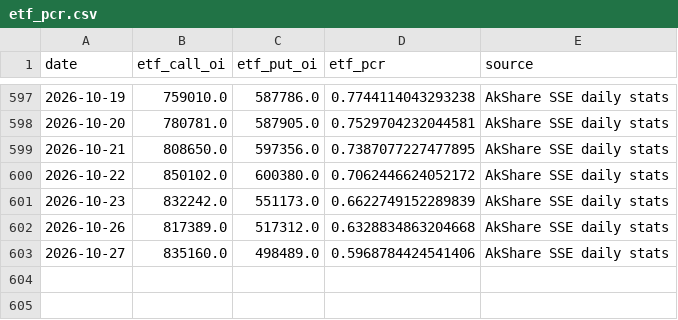
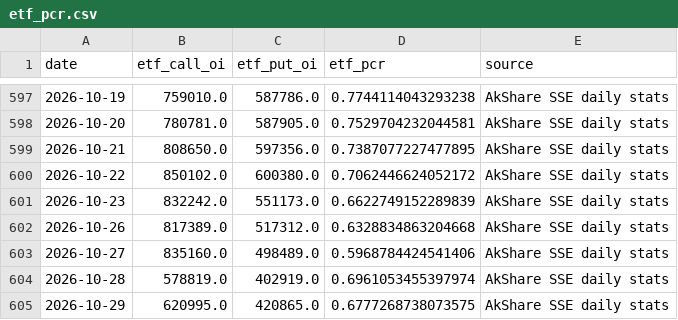
Before and after one commit to lrpopeyou/hs300-pcr-web, a CSV file: data/etf_pcr.csv, drawn as a sheet; only a part is shown, gaps mark what is left out.

```diff
--- a/data/etf_pcr.csv
+++ b/data/etf_pcr.csv
@@ -603 +603,3 @@
 2026-10-27,835160.0,498489.0,0.5968784424541406,AkShare SSE daily stats
+2026-10-28,578819.0,402919.0,0.6961053455397974,AkShare SSE daily stats
+2026-10-29,620995.0,420865.0,0.6777268738073575,AkShare SSE daily stats
```
Also changed, not shown: data/hs300.csv, data/io_pcr.csv, 1 other file.
